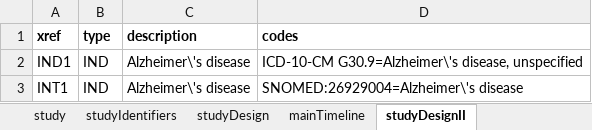
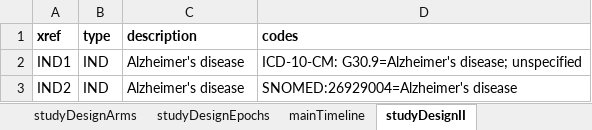
Before and after one commit to data4knowledge/usdm_data, an Excel workbook: source_data/CDISC Pilot Study.xlsx, sheet studyDesignII, drawn as a sheet; values as stored, in another font and other column widths than the file's, no borders; the diff names each change by its address in the sheet, - before the commit and + after, or states it on an @@ line.

```diff
--- a/source_data/CDISC Pilot Study.xlsx (sheet studyDesignII)
+++ b/source_data/CDISC Pilot Study.xlsx (sheet studyDesignII)
+sheet tab: studyDesignArms
+sheet tab: studyDesignEpochs
-C2:C3 (description): Alzheimer\'s disease
+C2:C3 (description): Alzheimer's disease
-D2 (codes): ICD-10-CM G30.9=Alzheimer\'s disease, unspecified
+D2 (codes): ICD-10-CM: G30.9=Alzheimer's disease; unspecified
-A3 (xref): INT1
+A3 (xref): IND2
-D3 (codes): SNOMED:26929004=Alzheimer\'s disease
+D3 (codes): SNOMED:26929004=Alzheimer's disease
```
Also changed, not shown: sheet studyDesignProcedures, sheet studyDesign, sheet mainTimeline, 5 other files.
